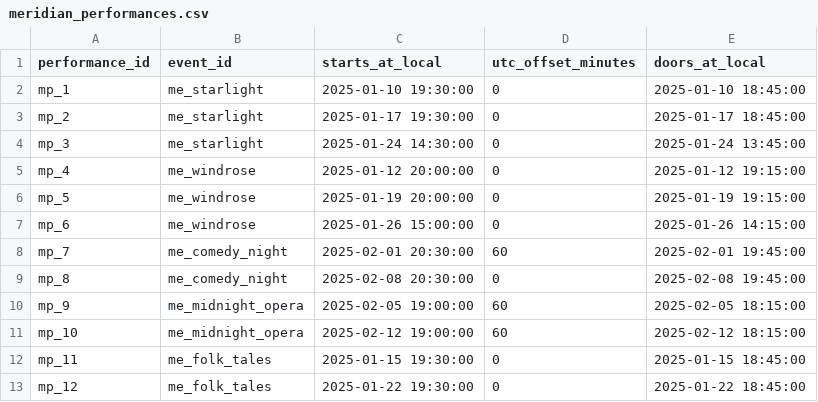
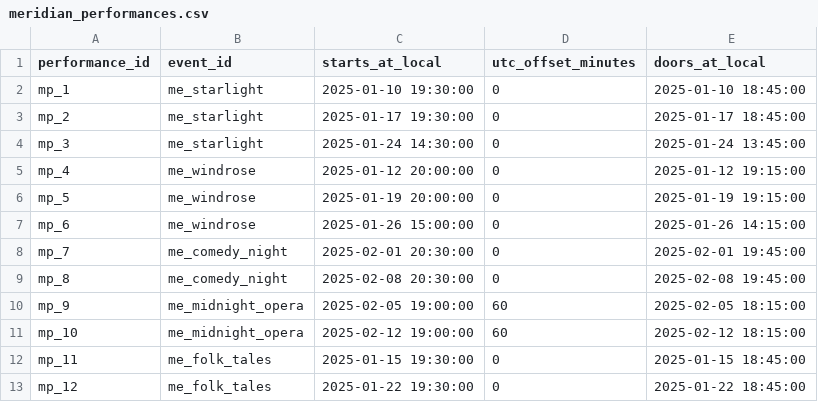
Before and after one commit to TodayTix/tt-data-exercise, a CSV file: data/initial/meridian_performances.csv, drawn as a sheet.

Commit message:
Keep a brand's other relations when reloading one of them
create_relation dropped the whole brand schema before recreating the target table, so loading a second relation for a brand — or rerunning add-partner against a brand that already has one — silently removed the sibling. It now creates the schema if absent and replaces only the named table; init.sh still drops the brand schemas wholesale between runs.

Also corrects mp_7's UTC offset: the Bath venue was on GMT that February, and the same event a week later already carried 0. And the raw sources header no longer claims TodayTix is modeled through intermediate and mart, which the project deliberately leaves empty.

```diff
--- a/data/initial/meridian_performances.csv
+++ b/data/initial/meridian_performances.csv
@@ -7,3 +7,3 @@ mp_5,me_windrose,2025-01-19 20:00:00,0,2025-01-19 19:15:00
 mp_6,me_windrose,2025-01-26 15:00:00,0,2025-01-26 14:15:00
-mp_7,me_comedy_night,2025-02-01 20:30:00,60,2025-02-01 19:45:00
+mp_7,me_comedy_night,2025-02-01 20:30:00,0,2025-02-01 19:45:00
 mp_8,me_comedy_night,2025-02-08 20:30:00,0,2025-02-08 19:45:00
```
Also changed, not shown: 2 other files.
